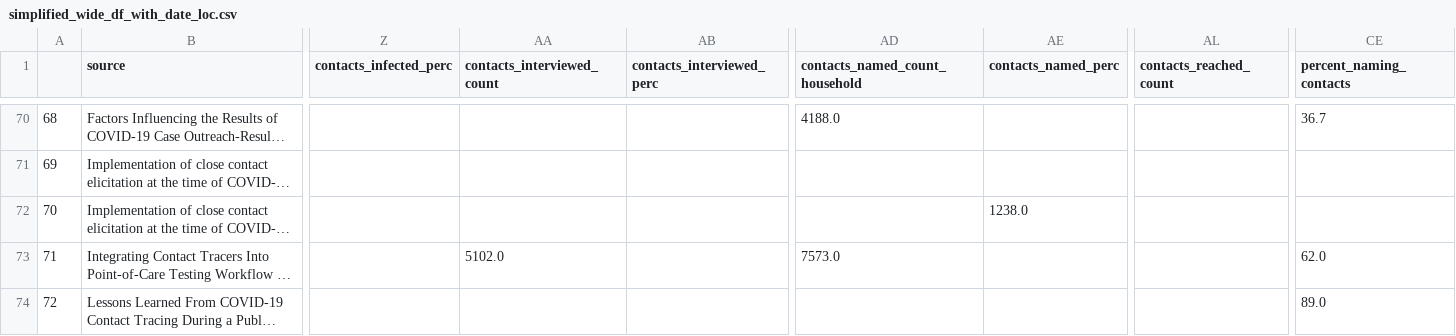
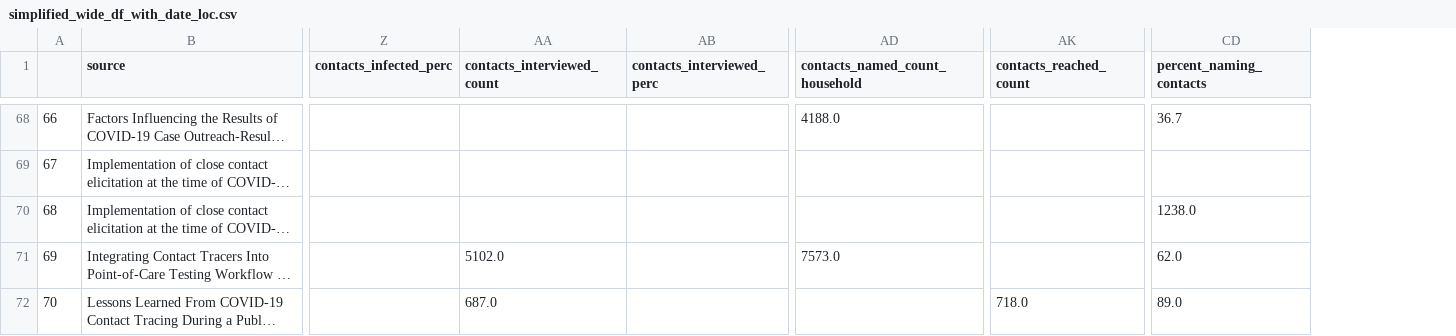
Before and after one commit to adam-s-elder/DEN_future, a CSV file: data_extraction/manipulated_data/simplified_wide_df_with_date_loc.csv, drawn as a sheet; only a part is shown, gaps mark what is left out; long unchanged cells end in …; removed rows and columns are numbered as before the commit, all else as after; the diff covers the shown part only; the diff names each change by its address in the sheet, - before the commit and + after, or states it on an @@ line.

```diff
--- a/data_extraction/manipulated_data/simplified_wide_df_with_date_loc.csv
+++ b/data_extraction/manipulated_data/simplified_wide_df_with_date_loc.csv
-column AE (contacts_named_perc), row 72: 1238.0
@@ column A renumbered from row 25 down @@
-CD70 (percent_naming_contacts): (empty)
+CD70 (percent_naming_contacts): 1238.0
-AA72 (contacts_interviewed_count): (empty)
+AA72 (contacts_interviewed_count): 687.0
-AK72 (contacts_reached_count): (empty)
+AK72 (contacts_reached_count): 718.0
```
Also changed, not shown: 2 added rows, 9 removed rows and 15 edited cells elsewhere in this file, data_extraction/manipulated_data/simplified_wide_df.csv, data_extraction/manipulated_data/simplified_wide_df_with_date.csv, 4 other files.
